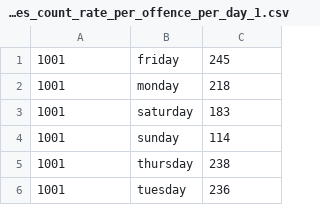
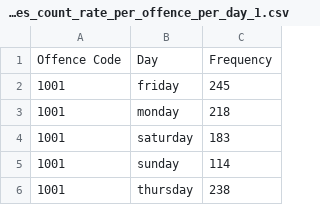
Before and after one commit to RanaMostafaAbdElMohsen/Crime_Boston_Big_Data, a CSV file: crime-boston/src/main/java/Insights/crimes_count_rate_per_offence_per_day_1.csv, drawn as a sheet; only a part is shown; the shorter side is filled out with more unchanged rows.

```diff
--- a/crime-boston/src/main/java/Insights/crimes_count_rate_per_offence_per_day_1.csv
+++ b/crime-boston/src/main/java/Insights/crimes_count_rate_per_offence_per_day_1.csv
@@ -1 +1,2 @@
+Offence Code,Day,Frequency
 1001,friday,245
```
Also changed, not shown: 1 other file.
